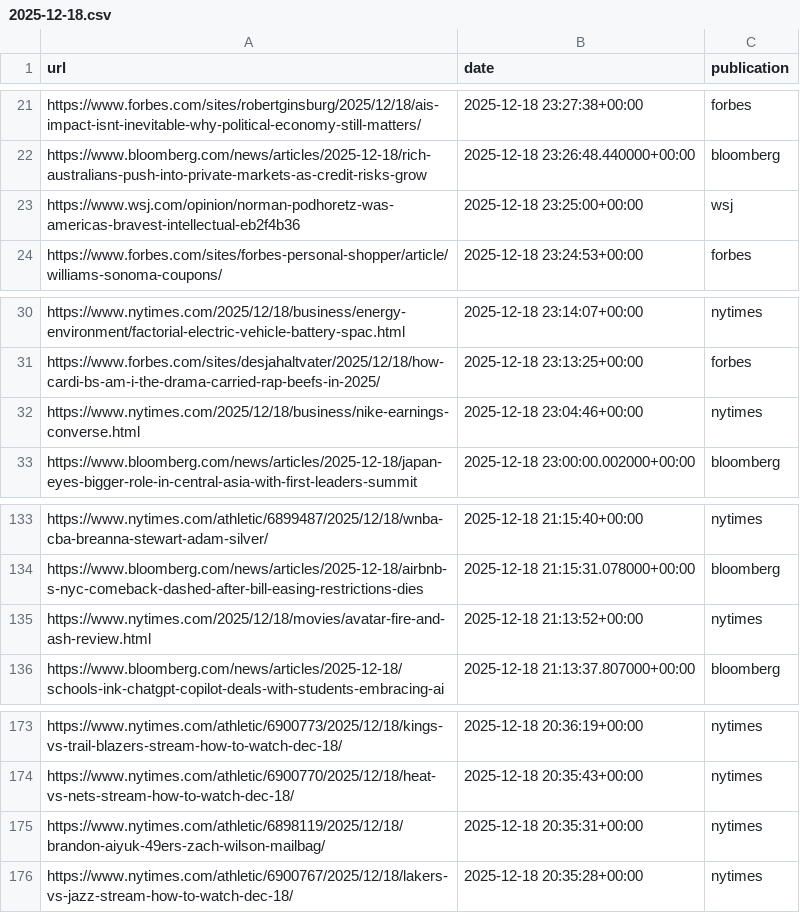
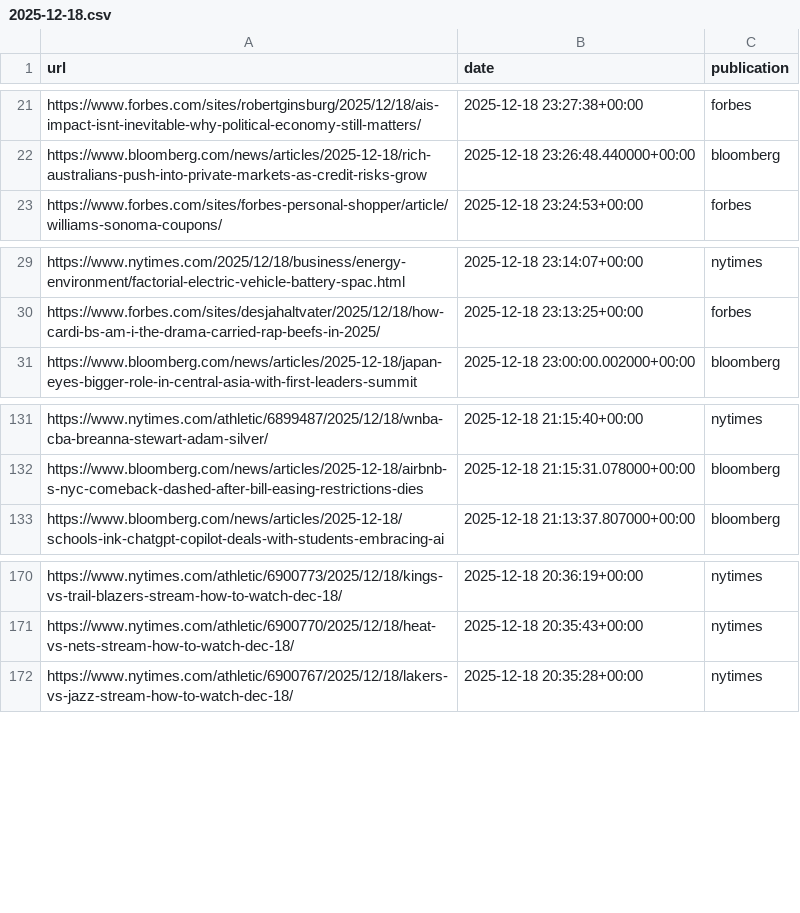
Before and after one commit to seo-detective/sitemap-tracker, a CSV file: data/daily/2025-12-18.csv, drawn as a sheet; only a part is shown, gaps mark what is left out; the diff names each change by its address in the sheet, - before the commit and + after, or states it on an @@ line.

```diff
--- a/data/daily/2025-12-18.csv
+++ b/data/daily/2025-12-18.csv
-row 23: https://www.wsj.com/opinion/norman-podhoretz-was-americas-bravest-intellectual-eb2f4b36 | 2025-12-18 23:25:00+00:00 | wsj
-row 32: https://www.nytimes.com/2025/12/18/business/nike-earnings-converse.html | 2025-12-18 23:04:46+00:00 | nytimes
-row 135: https://www.nytimes.com/2025/12/18/movies/avatar-fire-and-ash-review.html | 2025-12-18 21:13:52+00:00 | nytimes
-row 175: https://www.nytimes.com/athletic/6898119/2025/12/18/brandon-aiyuk-49ers-zach-wilson-mailbag/ | 2025-12-18 20:35:31+00:00 | nytimes
```
Also changed, not shown: 3 other files.
